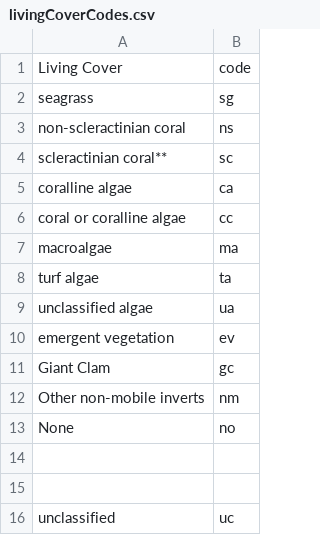
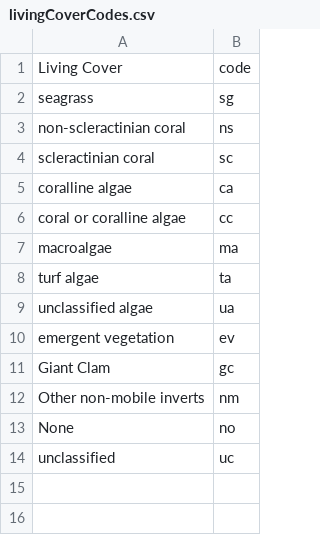
Before and after one commit to team-reef-me-alone/marine-benthic-classification, a CSV file: livingCoverCodes.csv, drawn as a sheet.

```diff
--- a/livingCoverCodes.csv
+++ b/livingCoverCodes.csv
@@ -3,3 +3,3 @@ seagrass,sg
 non-scleractinian coral,ns
-scleractinian coral**,sc
+scleractinian coral,sc
 coralline algae,ca
@@ -13,4 +13,2 @@ Other non-mobile inverts,nm
 None,no
-,
-,
 unclassified,uc
```
Also changed, not shown: 1 other file.
